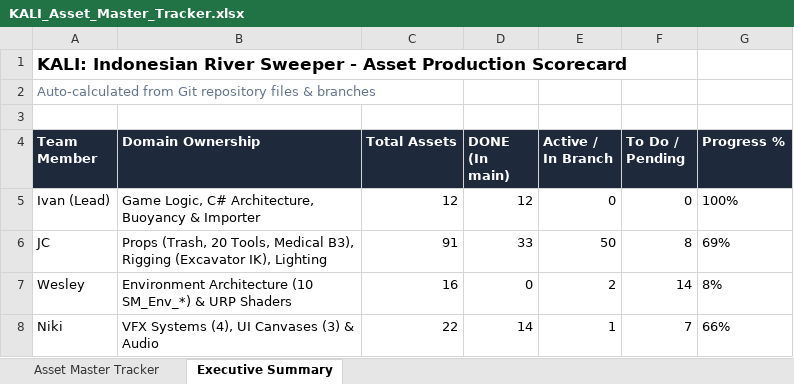
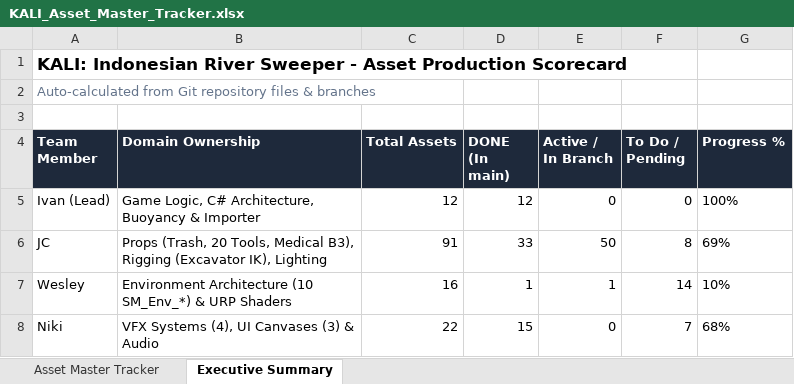
Before and after one commit to Gee123a/kali-river-sweeper, an Excel workbook: docs/KALI_Asset_Master_Tracker.xlsx, sheet Executive Summary, drawn as a sheet; values as stored, in another font and other column widths than the file's, no borders; the diff names each change by its address in the sheet, - before the commit and + after, or states it on an @@ line.

Commit message:
docs(plan,tracker): close Task 4B Part 2, Canvas_HUD done, sync after env merge [skip ci]

```diff
--- a/docs/KALI_Asset_Master_Tracker.xlsx (sheet Executive Summary)
+++ b/docs/KALI_Asset_Master_Tracker.xlsx (sheet Executive Summary)
-D7 (DONE (In main)): 0
+D7 (DONE (In main)): 1
-E7 (Active / In Branch): 2
+E7 (Active / In Branch): 1
-G7 (Progress %): 8%
+G7 (Progress %): 10%
-D8 (DONE (In main)): 14
+D8 (DONE (In main)): 15
-E8 (Active / In Branch): 1
+E8 (Active / In Branch): 0
-G8 (Progress %): 66%
+G8 (Progress %): 68%
```
Also changed, not shown: sheet Asset Master Tracker, 4 other files.
